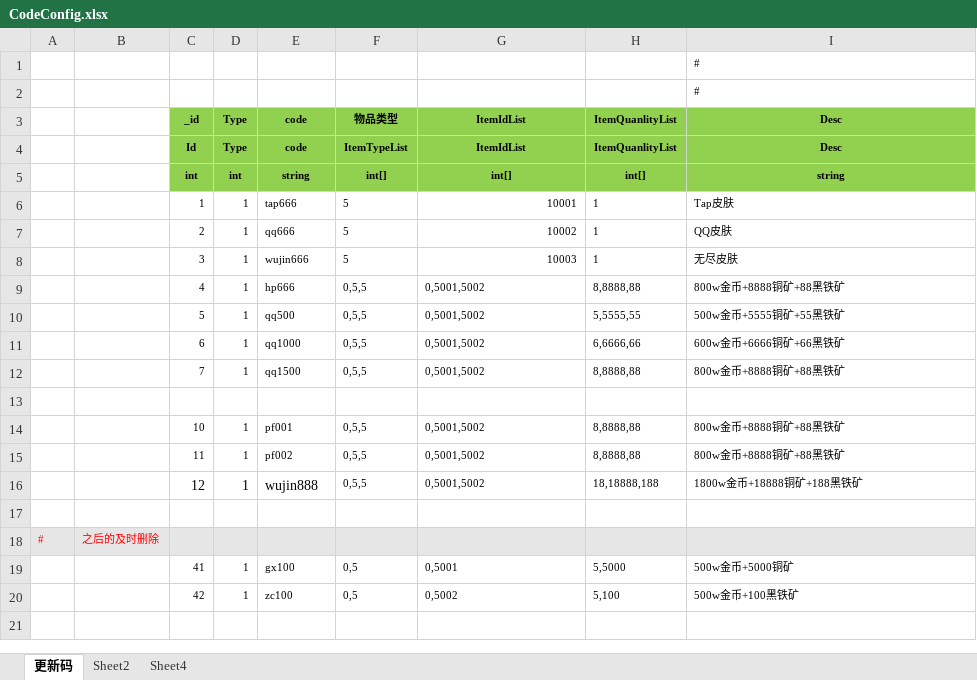
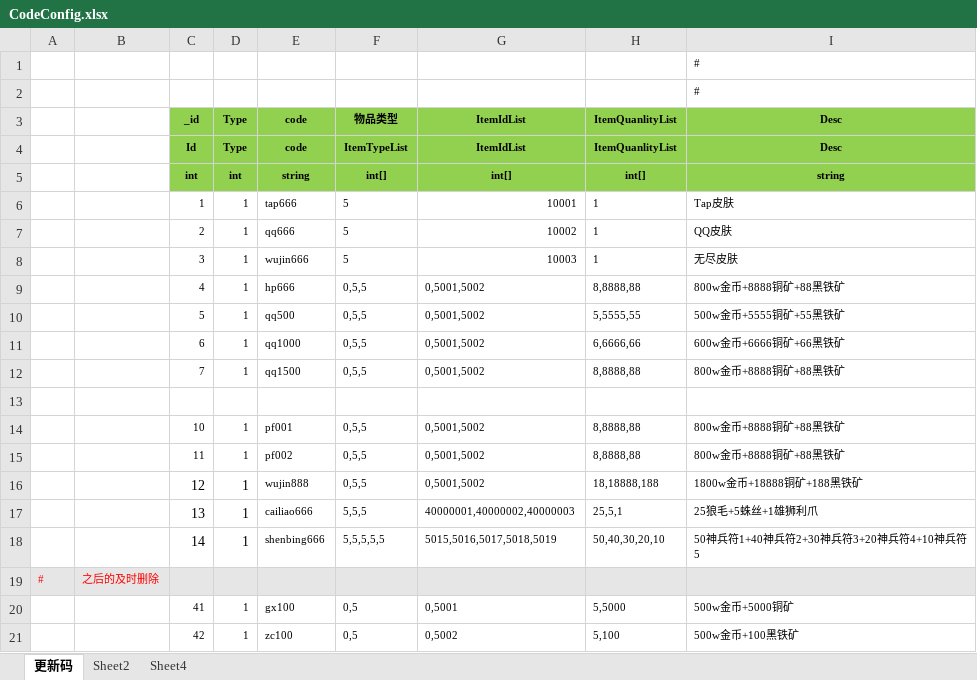
Before and after one commit to wokanjianyang/legend2, an Excel workbook: Excel/CodeConfig.xlsx, sheet 更新码, drawn as a sheet; values as stored, in another font and other column widths than the file's, no borders; the diff names each change by its address in the sheet, - before the commit and + after, or states it on an @@ line.

```diff
--- a/Excel/CodeConfig.xlsx (sheet 更新码)
+++ b/Excel/CodeConfig.xlsx (sheet 更新码)
@@ E16 text size: smaller @@
-row 17: (empty)
+row 17:  |  | 13 | 1 | cailiao666 | 5,5,5 | 40000001,40000002,40000003 | 25,5,1 | 25狼毛+5蛛丝+1雄狮利爪
+row 18:  |  | 14 | 1 | shenbing666 | 5,5,5,5,5 | 5015,5016,5017,5018,5019 | 50,40,30,20,10 | 50神兵符1+40神兵符2+30神兵符3+20神兵符4+10神兵符5
```
Also changed, not shown: Excel/AchievementTaskConfig.xlsx, Excel/AttrEntryConfig.xlsx, 28 other files.
